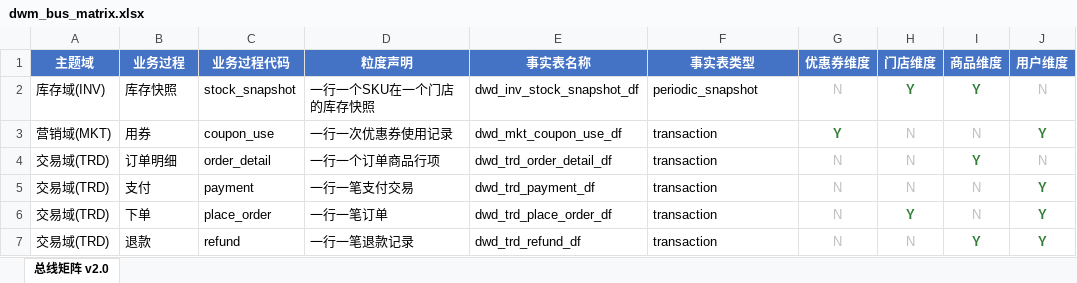
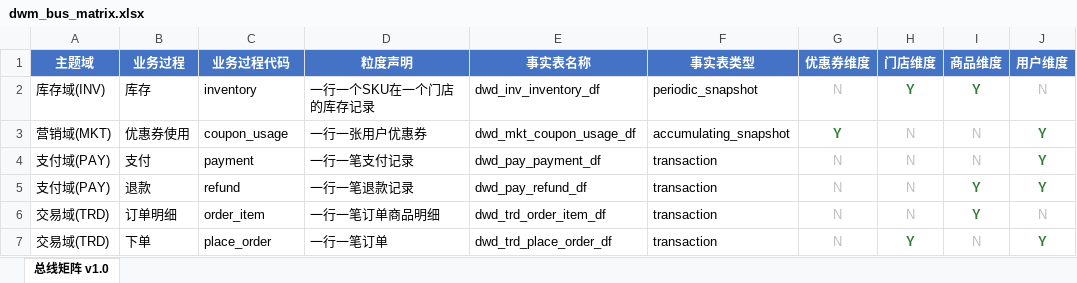
Before and after one commit to Niliria/datawarehouse-guid-skills, an Excel workbook: output/dwm-bus-matrix/dwm_bus_matrix.xlsx, sheet 总线矩阵 v1.0, drawn as a sheet; values as stored, in another font and other column widths than the file's, no borders; removed rows and columns are numbered as before the commit, all else as after; the diff names each change by its address in the sheet, - before the commit and + after, or states it on an @@ line.

```diff
--- a/output/dwm-bus-matrix/dwm_bus_matrix.xlsx (sheet 总线矩阵 v1.0)
+++ b/output/dwm-bus-matrix/dwm_bus_matrix.xlsx (sheet 总线矩阵 v1.0)
-sheet tab: 总线矩阵 v2.0
+sheet tab: 总线矩阵 v1.0
-B2 (业务过程): 库存快照
+B2 (业务过程): 库存
-C2 (业务过程代码): stock_snapshot
+C2 (业务过程代码): inventory
-D2 (粒度声明): 一行一个SKU在一个门店的库存快照
+D2 (粒度声明): 一行一个SKU在一个门店的库存记录
-E2 (事实表名称): dwd_inv_stock_snapshot_df
+E2 (事实表名称): dwd_inv_inventory_df
-B3 (业务过程): 用券
+B3 (业务过程): 优惠券使用
-C3 (业务过程代码): coupon_use
+C3 (业务过程代码): coupon_usage
-D3 (粒度声明): 一行一次优惠券使用记录
+D3 (粒度声明): 一行一张用户优惠券
-E3 (事实表名称): dwd_mkt_coupon_use_df
+E3 (事实表名称): dwd_mkt_coupon_usage_df
-F3 (事实表类型): transaction
+F3 (事实表类型): accumulating_snapshot
+row 4: 支付域(PAY) | 支付 | payment | 一行一笔支付记录 | dwd_pay_payment_df | transaction | N | N | N | Y
+row 5: 支付域(PAY) | 退款 | refund | 一行一笔退款记录 | dwd_pay_refund_df | transaction | N | N | Y | Y
-C6 (业务过程代码): order_detail
+C6 (业务过程代码): order_item
-D6 (粒度声明): 一行一个订单商品行项
+D6 (粒度声明): 一行一笔订单商品明细
-E6 (事实表名称): dwd_trd_order_detail_df
+E6 (事实表名称): dwd_trd_order_item_df
-row 5: 交易域(TRD) | 支付 | payment | 一行一笔支付交易 | dwd_trd_payment_df | transaction | N | N | N | Y
-row 7: 交易域(TRD) | 退款 | refund | 一行一笔退款记录 | dwd_trd_refund_df | transaction | N | N | Y | Y
```
Also changed, not shown: 19 other files.
